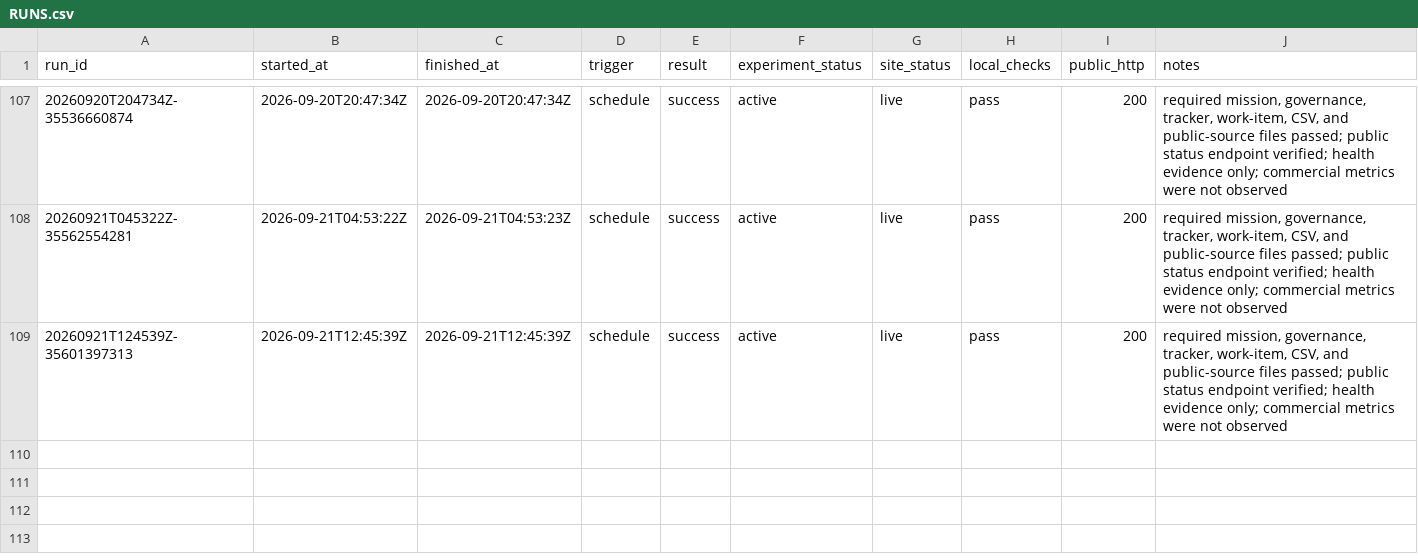
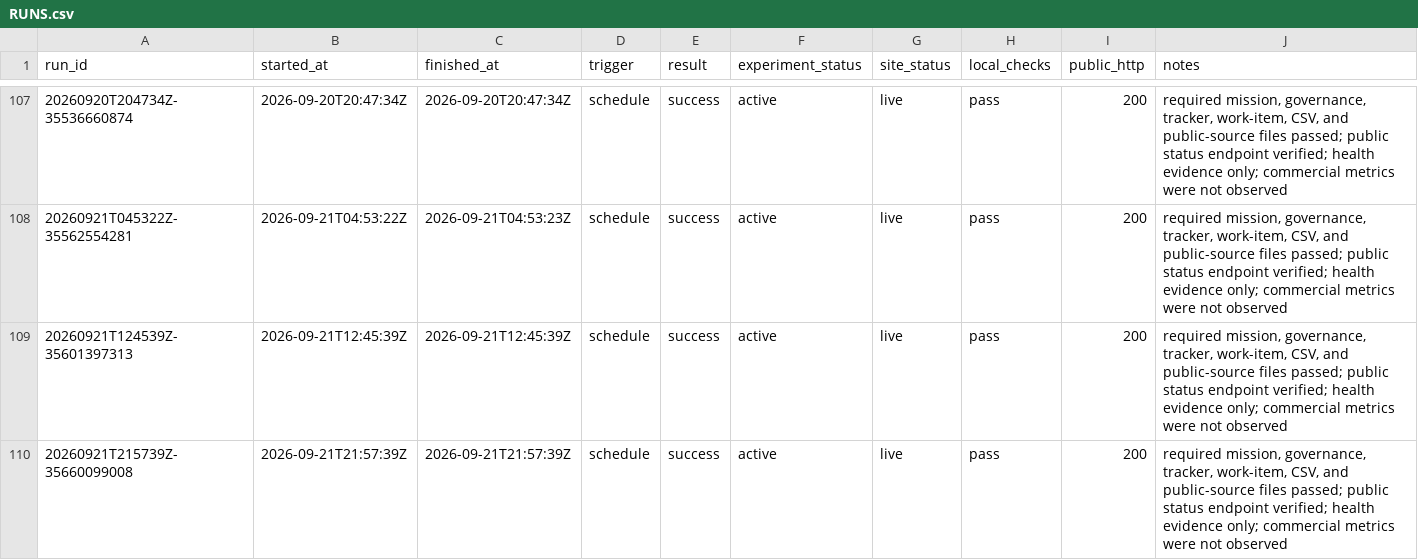
Before and after one commit to pri8771/priyanshchordia.com, a CSV file: ventures/bidetfit/RUNS.csv, drawn as a sheet; only a part is shown, gaps mark what is left out.

```diff
--- a/ventures/bidetfit/RUNS.csv
+++ b/ventures/bidetfit/RUNS.csv
@@ -109 +109,2 @@ run_id,started_at,finished_at,trigger,result,experiment_status,site_status,local
 20260921T124539Z-35601397313,2026-09-21T12:45:39Z,2026-09-21T12:45:39Z,schedule,success,active,live,pass,200,"required mission, governance, tracker, work-item, CSV, and public-source files passed; public status endpoint verified; health evidence only; commercial metrics were not observed"
+20260921T215739Z-35660099008,2026-09-21T21:57:39Z,2026-09-21T21:57:39Z,schedule,success,active,live,pass,200,"required mission, governance, tracker, work-item, CSV, and public-source files passed; public status endpoint verified; health evidence only; commercial metrics were not observed"
```
Also changed, not shown: 2 other files.
